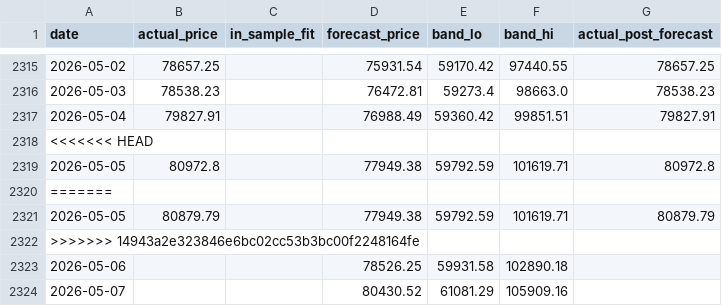
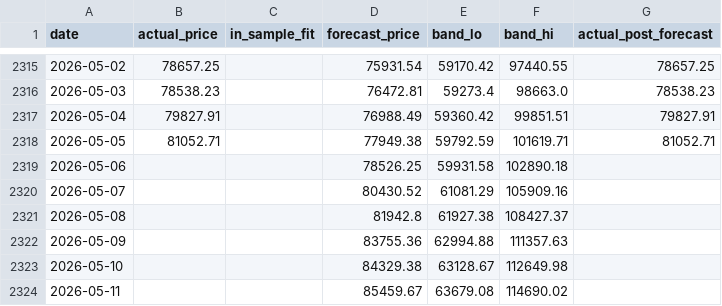
Before and after one commit to theremjak/data, a CSV file: bitcoin_lstm_forecast_data.csv, drawn as a sheet; only a part is shown, gaps mark what is left out; the shorter side is filled out with more unchanged rows.

```diff
--- a/bitcoin_lstm_forecast_data.csv
+++ b/bitcoin_lstm_forecast_data.csv
@@ -2317,7 +2317,3 @@ date,actual_price,in_sample_fit,forecast_price,band_lo,band_hi,actual_post_forec
 2026-05-04,79827.91,,76988.49,59360.42,99851.51,79827.91
-<<<<<<< HEAD
-2026-05-05,80972.8,,77949.38,59792.59,101619.71,80972.8
-=======
-2026-05-05,80879.79,,77949.38,59792.59,101619.71,80879.79
->>>>>>> 14943a2e323846e6bc02cc53b3bc00f2248164fe
+2026-05-05,81052.71,,77949.38,59792.59,101619.71,81052.71
 2026-05-06,,,78526.25,59931.58,102890.18,
```
Also changed, not shown: 3 other files.
